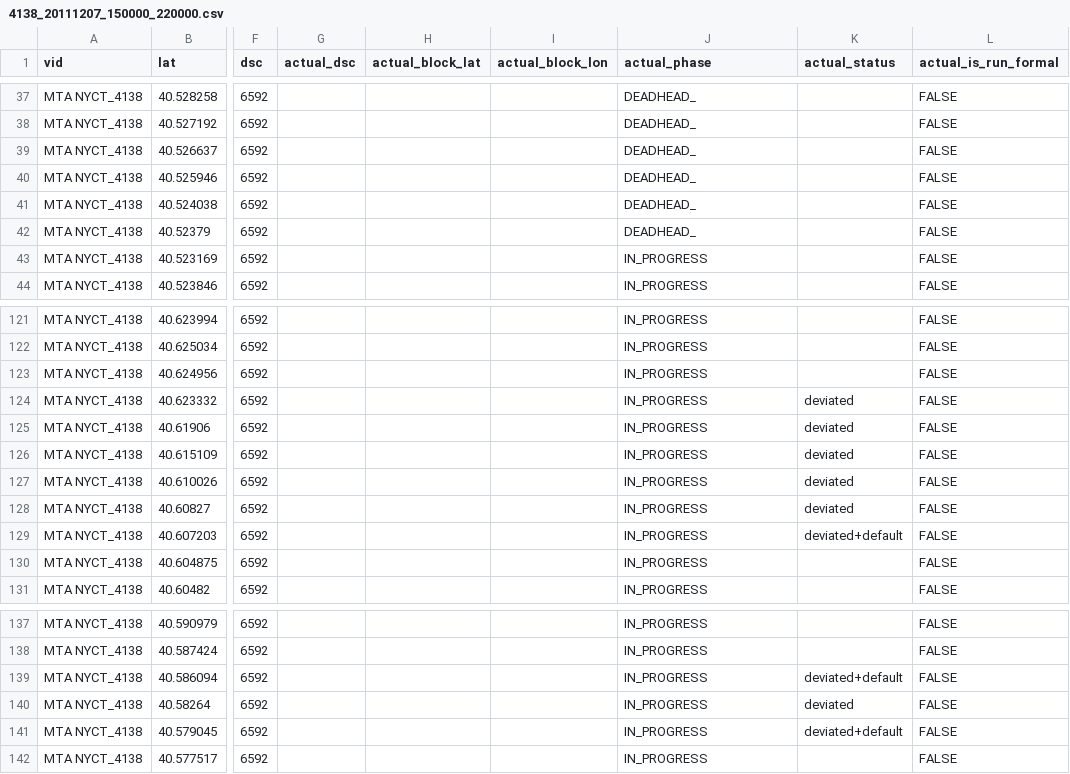
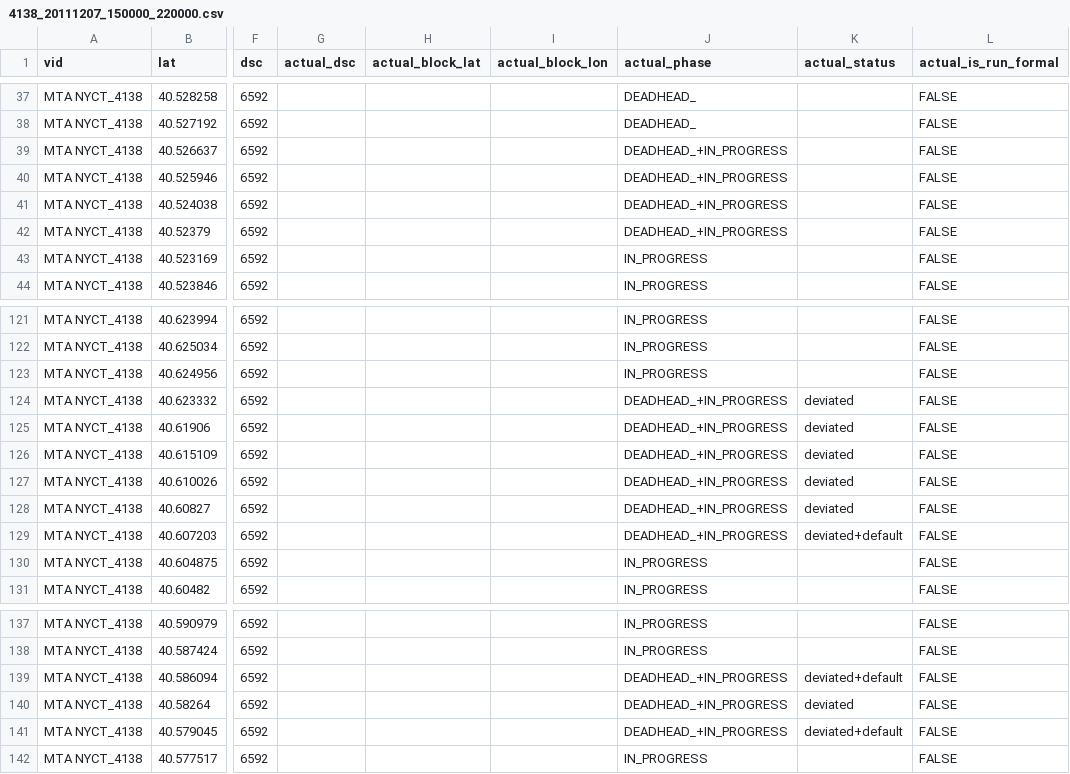
Before and after one commit to camsys/onebusaway-nyc, a CSV file: onebusaway-nyc-integration-tests/src/integration-test/resources/traces/4138_20111207_150000_220000.csv, drawn as a sheet; only a part is shown, gaps mark what is left out; the diff names each change by its address in the sheet, - before the commit and + after, or states it on an @@ line.

Commit message:
- finishing touches and test adjustments for edge movement, detour, and slow pick-up fixes

```diff
--- a/onebusaway-nyc-integration-tests/src/integration-test/resources/traces/4138_20111207_150000_220000.csv
+++ b/onebusaway-nyc-integration-tests/src/integration-test/resources/traces/4138_20111207_150000_220000.csv
-J39:J42 (actual_phase): DEADHEAD_
+J39:J42 (actual_phase): DEADHEAD_+IN_PROGRESS
-J124:J129 (actual_phase): IN_PROGRESS
+J124:J129 (actual_phase): DEADHEAD_+IN_PROGRESS
-J139:J141 (actual_phase): IN_PROGRESS
+J139:J141 (actual_phase): DEADHEAD_+IN_PROGRESS
```
Also changed, not shown: onebusaway-nyc-integration-tests/src/integration-test/resources/traces/2711_20111208_054046_102329.csv, onebusaway-nyc-integration-tests/src/integration-test/resources/traces/7560-2010-11-22T08-42-26.csv, 16 other files.
